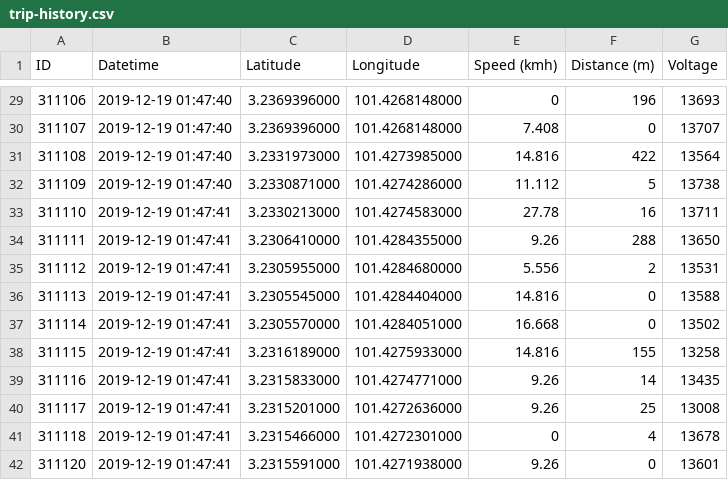
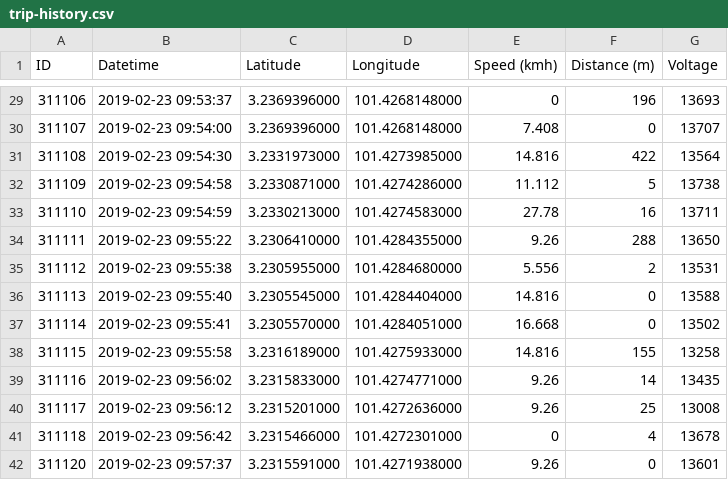
Before and after one commit to Septian-Bhoechie/katsana-test, a CSV file: public/trip-history.csv, drawn as a sheet; only a part is shown, gaps mark what is left out; the diff covers the shown part only.

```diff
--- a/public/trip-history.csv
+++ b/public/trip-history.csv
@@ -29,14 +29,14 @@ ID,Datetime,Latitude,Longitude,"Speed (kmh)","Distance (m)",Voltage
-311106,"2019-12-19 01:47:40",3.2369396000,101.4268148000,0,196,13693
-311107,"2019-12-19 01:47:40",3.2369396000,101.4268148000,7.408,0,13707
-311108,"2019-12-19 01:47:40",3.2331973000,101.4273985000,14.816,422,13564
-311109,"2019-12-19 01:47:40",3.2330871000,101.4274286000,11.112,5,13738
-311110,"2019-12-19 01:47:41",3.2330213000,101.4274583000,27.78,16,13711
-311111,"2019-12-19 01:47:41",3.2306410000,101.4284355000,9.26,288,13650
-311112,"2019-12-19 01:47:41",3.2305955000,101.4284680000,5.556,2,13531
-311113,"2019-12-19 01:47:41",3.2305545000,101.4284404000,14.816,0,13588
-311114,"2019-12-19 01:47:41",3.2305570000,101.4284051000,16.668,0,13502
-311115,"2019-12-19 01:47:41",3.2316189000,101.4275933000,14.816,155,13258
-311116,"2019-12-19 01:47:41",3.2315833000,101.4274771000,9.26,14,13435
-311117,"2019-12-19 01:47:41",3.2315201000,101.4272636000,9.26,25,13008
-311118,"2019-12-19 01:47:41",3.2315466000,101.4272301000,0,4,13678
-311120,"2019-12-19 01:47:41",3.2315591000,101.4271938000,9.26,0,13601
+311106,"2019-02-23 09:53:37",3.2369396000,101.4268148000,0,196,13693
+311107,"2019-02-23 09:54:00",3.2369396000,101.4268148000,7.408,0,13707
+311108,"2019-02-23 09:54:30",3.2331973000,101.4273985000,14.816,422,13564
+311109,"2019-02-23 09:54:58",3.2330871000,101.4274286000,11.112,5,13738
+311110,"2019-02-23 09:54:59",3.2330213000,101.4274583000,27.78,16,13711
+311111,"2019-02-23 09:55:22",3.2306410000,101.4284355000,9.26,288,13650
+311112,"2019-02-23 09:55:38",3.2305955000,101.4284680000,5.556,2,13531
+311113,"2019-02-23 09:55:40",3.2305545000,101.4284404000,14.816,0,13588
+311114,"2019-02-23 09:55:41",3.2305570000,101.4284051000,16.668,0,13502
+311115,"2019-02-23 09:55:58",3.2316189000,101.4275933000,14.816,155,13258
+311116,"2019-02-23 09:56:02",3.2315833000,101.4274771000,9.26,14,13435
+311117,"2019-02-23 09:56:12",3.2315201000,101.4272636000,9.26,25,13008
+311118,"2019-02-23 09:56:42",3.2315466000,101.4272301000,0,4,13678
+311120,"2019-02-23 09:57:37",3.2315591000,101.4271938000,9.26,0,13601
```
Also changed, not shown: 27 edited cells elsewhere in this file, 1 other file.
